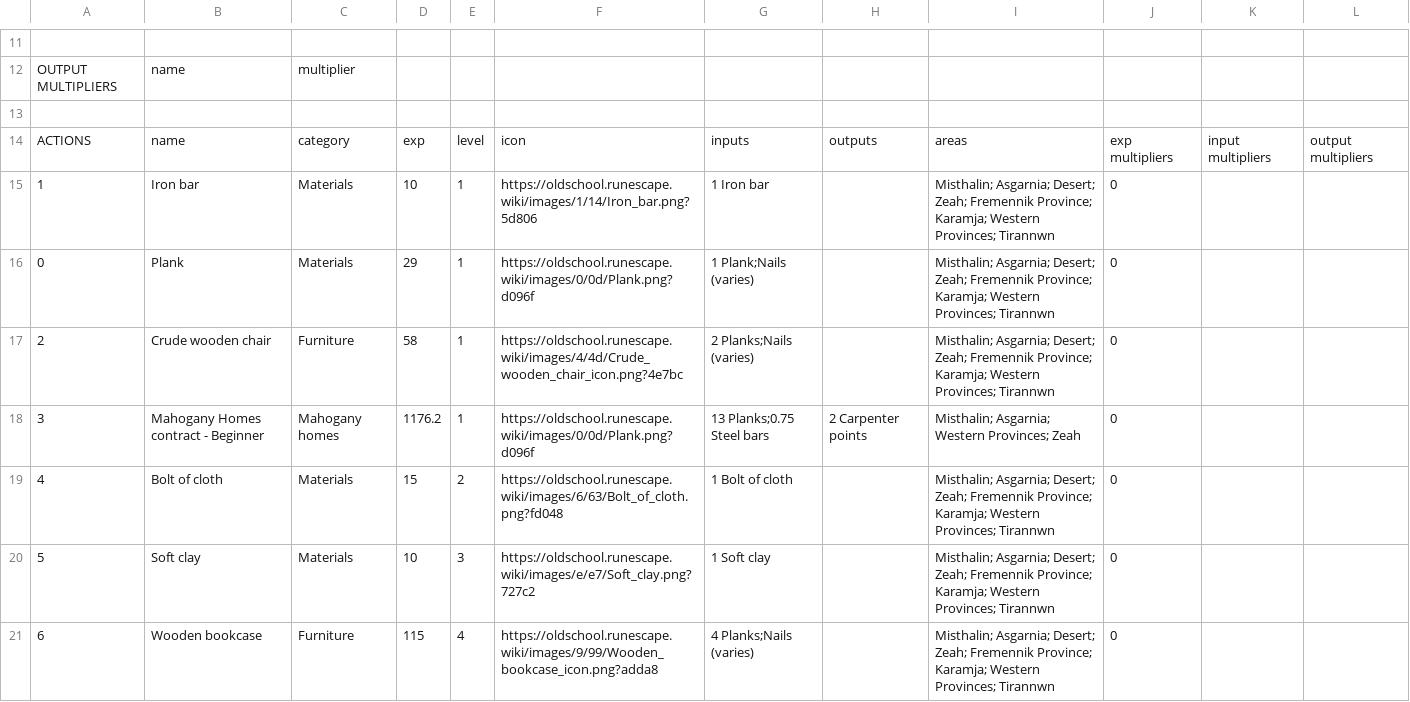
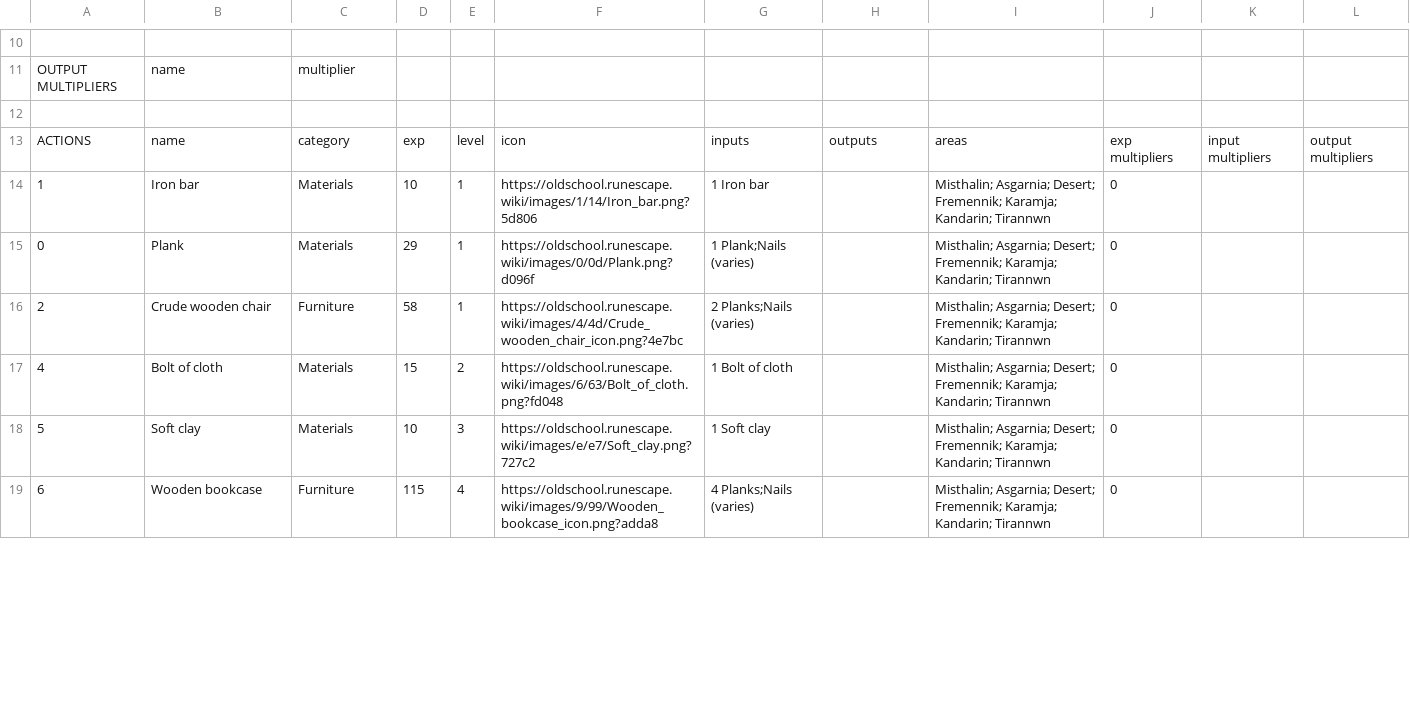
Before and after one commit to osrs-reldo/os-league-tools, a CSV file: scripts/inputs/construction.csv, drawn as a sheet; only a part is shown, gaps mark what is left out; the diff covers the shown part only.

```diff
--- a/scripts/inputs/construction.csv
+++ b/scripts/inputs/construction.csv
@@ -14,8 +13,7 @@ OUTPUT MULTIPLIERS,name,multiplier,,,,,,,,,
 ACTIONS,name,category,exp,level,icon,inputs,outputs,areas,exp multipliers,input multipliers,output multipliers
-1,Iron bar,Materials,10,1,https://oldschool.runescape.wiki/images/1/14/Iron_bar.png?5d806,1 Iron bar,,Misthalin; Asgarnia; Desert; Zeah; Fremennik Province; Karamja; Western Provinces; Tirannwn,0,,
-0,Plank,Materials,29,1,https://oldschool.runescape.wiki/images/0/0d/Plank.png?d096f,1 Plank;Nails (varies),,Misthalin; Asgarnia; Desert; Zeah; Fremennik Province; Karamja; Western Provinces; Tirannwn,0,,
-2,Crude wooden chair,Furniture,58,1,https://oldschool.runescape.wiki/images/4/4d/Crude_wooden_chair_icon.png?4e7bc,2 Planks;Nails (varies),,Misthalin; Asgarnia; Desert; Zeah; Fremennik Province; Karamja; Western Provinces; Tirannwn,0,,
-3,Mahogany Homes contract - Beginner,Mahogany homes,1176.2,1,https://oldschool.runescape.wiki/images/0/0d/Plank.png?d096f,13 Planks;0.75 Steel bars,2 Carpenter points,Misthalin; Asgarnia; Western Provinces; Zeah,0,,
-4,Bolt of cloth,Materials,15,2,https://oldschool.runescape.wiki/images/6/63/Bolt_of_cloth.png?fd048,1 Bolt of cloth,,Misthalin; Asgarnia; Desert; Zeah; Fremennik Province; Karamja; Western Provinces; Tirannwn,0,,
-5,Soft clay,Materials,10,3,https://oldschool.runescape.wiki/images/e/e7/Soft_clay.png?727c2,1 Soft clay,,Misthalin; Asgarnia; Desert; Zeah; Fremennik Province; Karamja; Western Provinces; Tirannwn,0,,
-6,Wooden bookcase,Furniture,115,4,https://oldschool.runescape.wiki/images/9/99/Wooden_bookcase_icon.png?adda8,4 Planks;Nails (varies),,Misthalin; Asgarnia; Desert; Zeah; Fremennik Province; Karamja; Western Provinces; Tirannwn,0,,
+1,Iron bar,Materials,10,1,https://oldschool.runescape.wiki/images/1/14/Iron_bar.png?5d806,1 Iron bar,,Misthalin; Asgarnia; Desert; Fremennik; Karamja; Kandarin; Tirannwn,0,,
+0,Plank,Materials,29,1,https://oldschool.runescape.wiki/images/0/0d/Plank.png?d096f,1 Plank;Nails (varies),,Misthalin; Asgarnia; Desert; Fremennik; Karamja; Kandarin; Tirannwn,0,,
+2,Crude wooden chair,Furniture,58,1,https://oldschool.runescape.wiki/images/4/4d/Crude_wooden_chair_icon.png?4e7bc,2 Planks;Nails (varies),,Misthalin; Asgarnia; Desert; Fremennik; Karamja; Kandarin; Tirannwn,0,,
+4,Bolt of cloth,Materials,15,2,https://oldschool.runescape.wiki/images/6/63/Bolt_of_cloth.png?fd048,1 Bolt of cloth,,Misthalin; Asgarnia; Desert; Fremennik; Karamja; Kandarin; Tirannwn,0,,
+5,Soft clay,Materials,10,3,https://oldschool.runescape.wiki/images/e/e7/Soft_clay.png?727c2,1 Soft clay,,Misthalin; Asgarnia; Desert; Fremennik; Karamja; Kandarin; Tirannwn,0,,
+6,Wooden bookcase,Furniture,115,4,https://oldschool.runescape.wiki/images/9/99/Wooden_bookcase_icon.png?adda8,4 Planks;Nails (varies),,Misthalin; Asgarnia; Desert; Fremennik; Karamja; Kandarin; Tirannwn,0,,
```
Also changed, not shown: 4 removed rows and 21 edited cells elsewhere in this file, scripts/inputs/crafting.csv, scripts/inputs/farming.csv, 17 other files.
